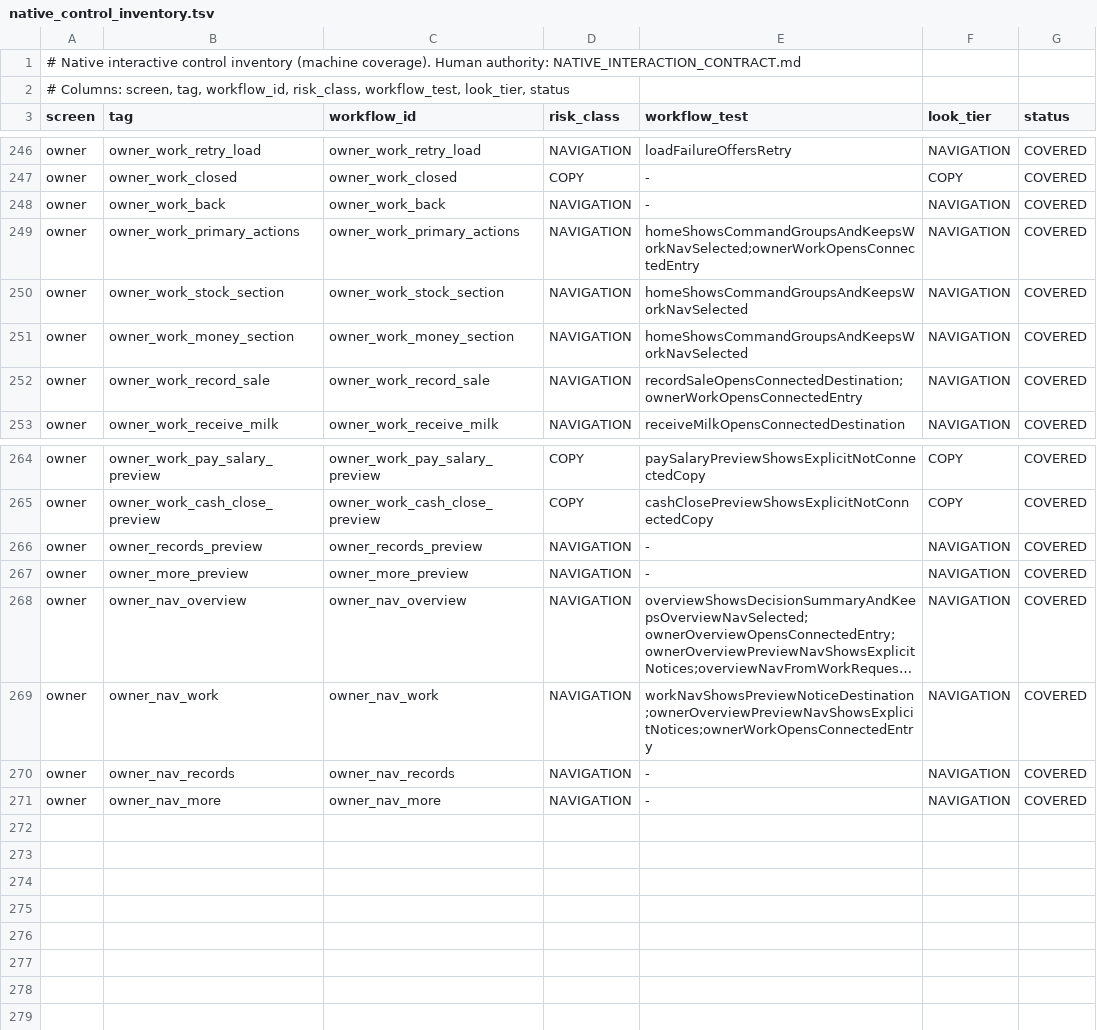
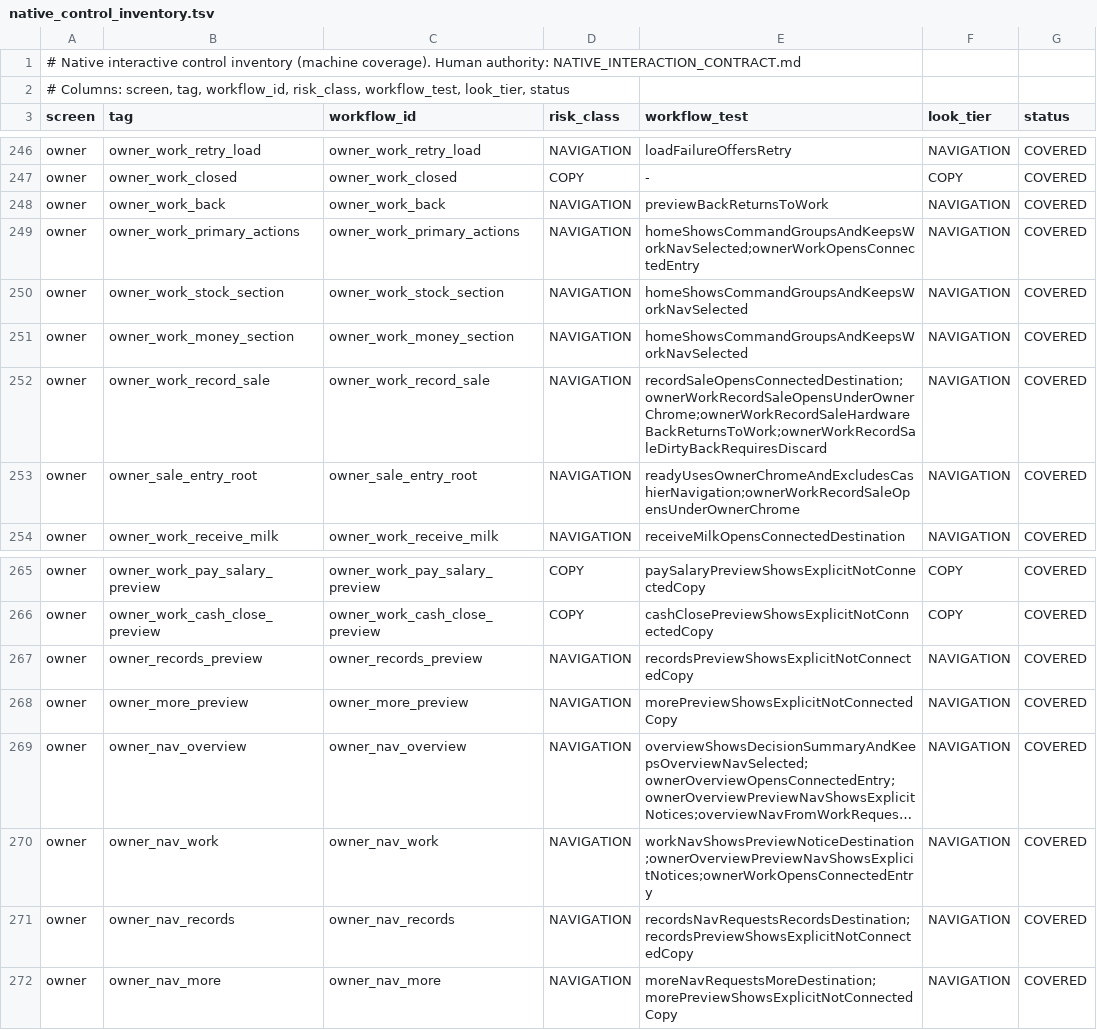
Before and after one commit to teymurl3ng/sm_counter_app, a TSV file: phase18/qa/native_control_inventory.tsv, drawn as a sheet; only a part is shown, gaps mark what is left out; long unchanged cells end in …; addresses are those after the commit; the diff names each change by its address in the sheet, - before the commit and + after, or states it on an @@ line.

```diff
--- a/phase18/qa/native_control_inventory.tsv
+++ b/phase18/qa/native_control_inventory.tsv
-E248 (workflow_test): -
+E248 (workflow_test): previewBackReturnsToWork
-E252 (workflow_test): recordSaleOpensConnectedDestination;ownerWorkOpensConnectedEntry
+E252 (workflow_test): recordSaleOpensConnectedDestination;ownerWorkRecordSaleOpensUnderOwnerChrome;ownerWorkRecordSaleHardwareBackReturnsToWork;ownerWorkRecordSaleDirtyBackRequiresDiscard
+row 253: owner | owner_sale_entry_root | owner_sale_entry_root | NAVIGATION | readyUsesOwnerChromeAndExcludesCashierNavigation;ownerWorkRecordSaleOpensUnderOwnerChrome | NAVIGATION | COVERED
-E267 (workflow_test): -
+E267 (workflow_test): recordsPreviewShowsExplicitNotConnectedCopy
-E268 (workflow_test): -
+E268 (workflow_test): morePreviewShowsExplicitNotConnectedCopy
-E271 (workflow_test): -
+E271 (workflow_test): recordsNavRequestsRecordsDestination;recordsPreviewShowsExplicitNotConnectedCopy
-E272 (workflow_test): -
+E272 (workflow_test): moreNavRequestsMoreDestination;morePreviewShowsExplicitNotConnectedCopy
```
Also changed, not shown: 5 other files.
